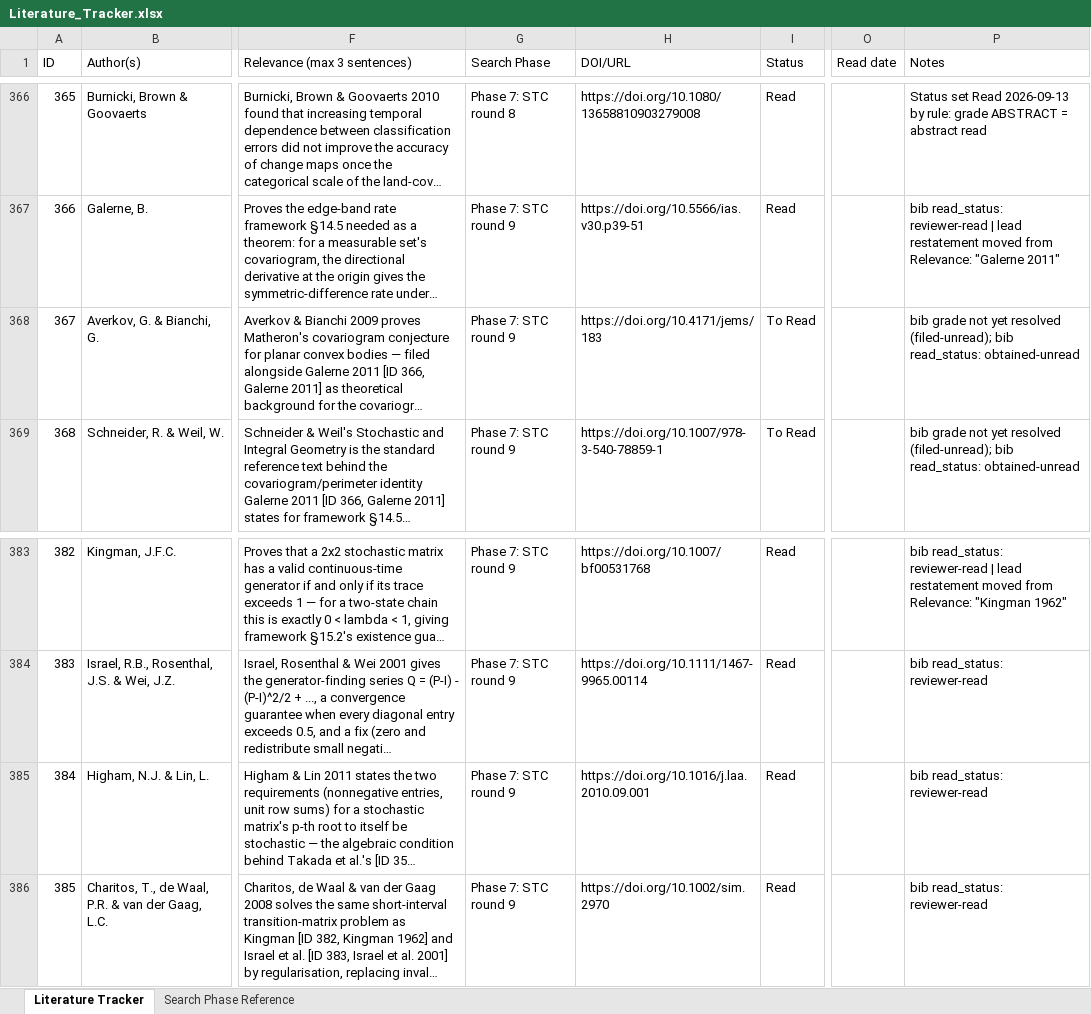
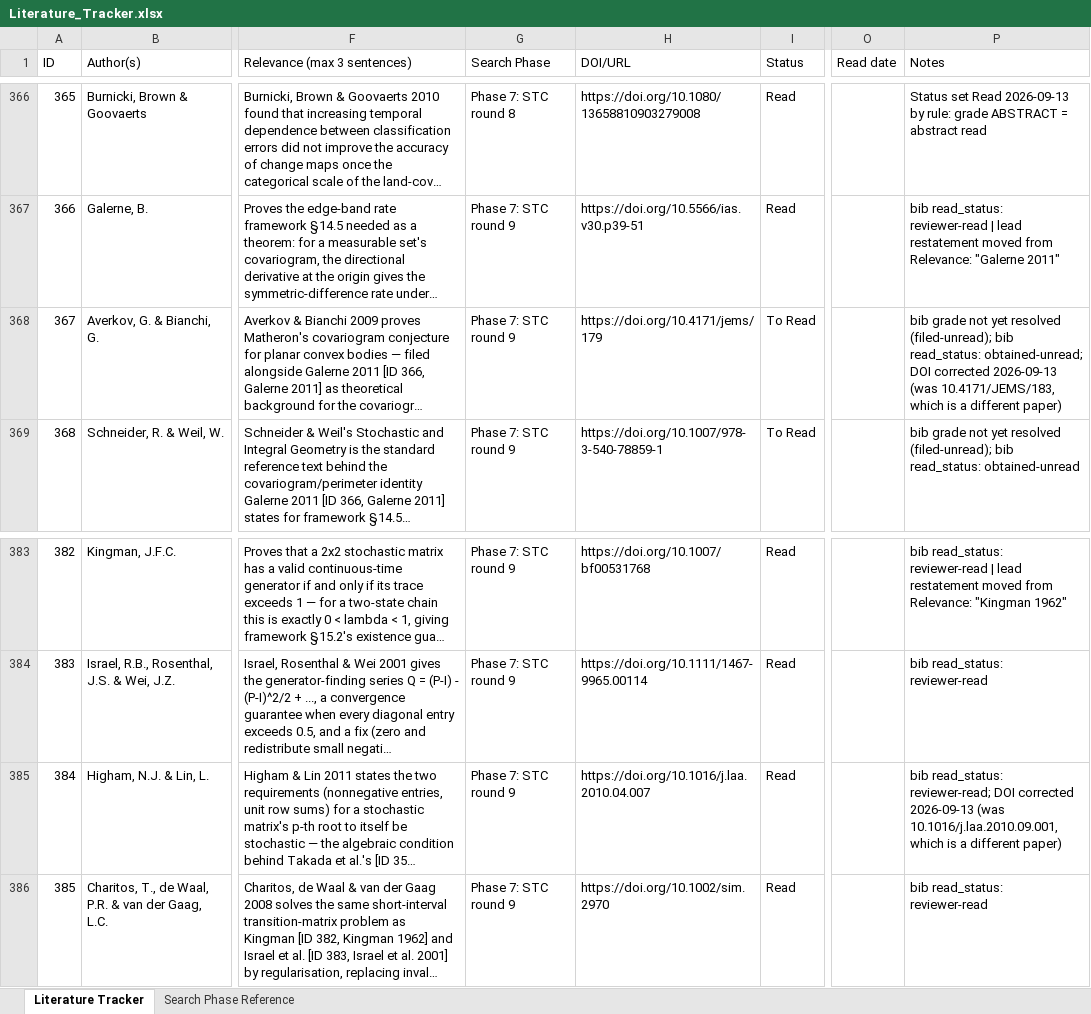
Before and after one commit to Kameron-Eck/edmonds-treedata, an Excel workbook: Literature_Tracker.xlsx, sheet Literature Tracker, drawn as a sheet; only a part is shown, gaps mark what is left out; long unchanged cells end in …; values as stored, in another font and other column widths than the file's, no borders; the diff names each change by its address in the sheet, - before the commit and + after, or states it on an @@ line.

```diff
--- a/Literature_Tracker.xlsx (sheet Literature Tracker)
+++ b/Literature_Tracker.xlsx (sheet Literature Tracker)
-H368 (DOI/URL): https://doi.org/10.4171/jems/183
+H368 (DOI/URL): https://doi.org/10.4171/jems/179
-P368 (Notes): …bib read_status: obtained-unread
+P368 (Notes): …bib read_status: obtained-unread; DOI corrected 2026-09-13 (was 10.4171/JEMS/183, which is a different paper)
-H385 (DOI/URL): https://doi.org/10.1016/j.laa.2010.09.001
+H385 (DOI/URL): https://doi.org/10.1016/j.laa.2010.04.007
-P385 (Notes): bib read_status: reviewer-read
+P385 (Notes): bib read_status: reviewer-read; DOI corrected 2026-09-13 (was 10.1016/j.laa.2010.09.001, which is a different paper)
```
Also changed, not shown: 4 other files.
